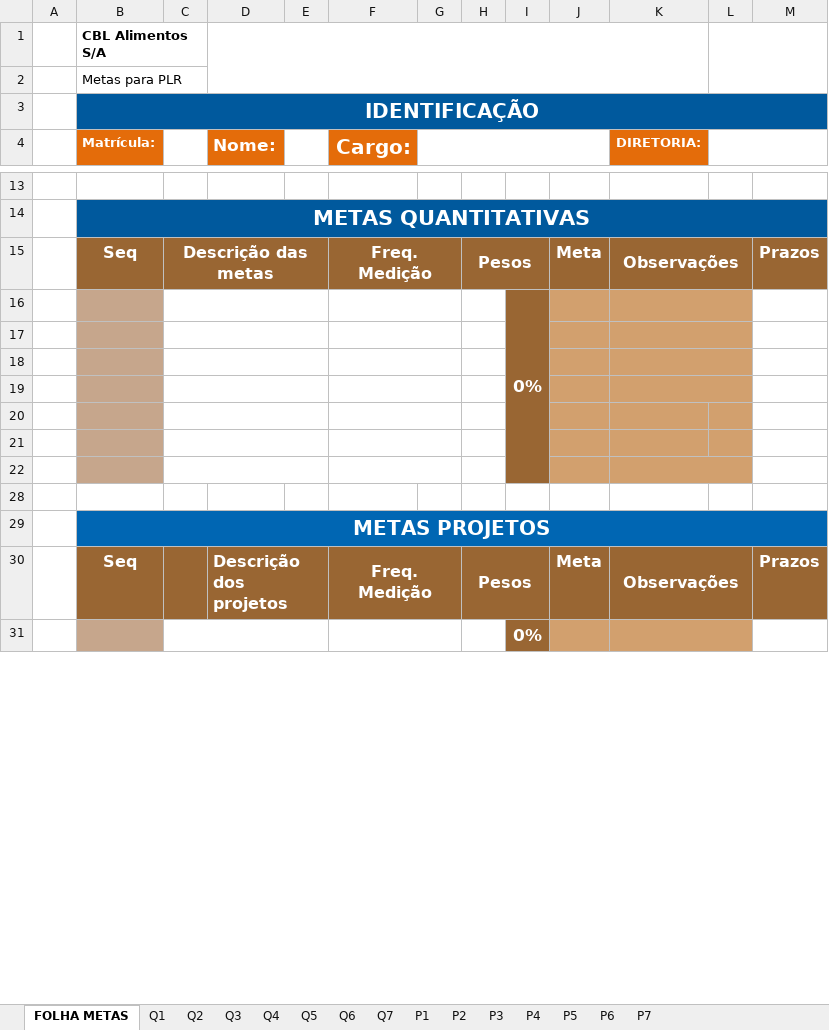
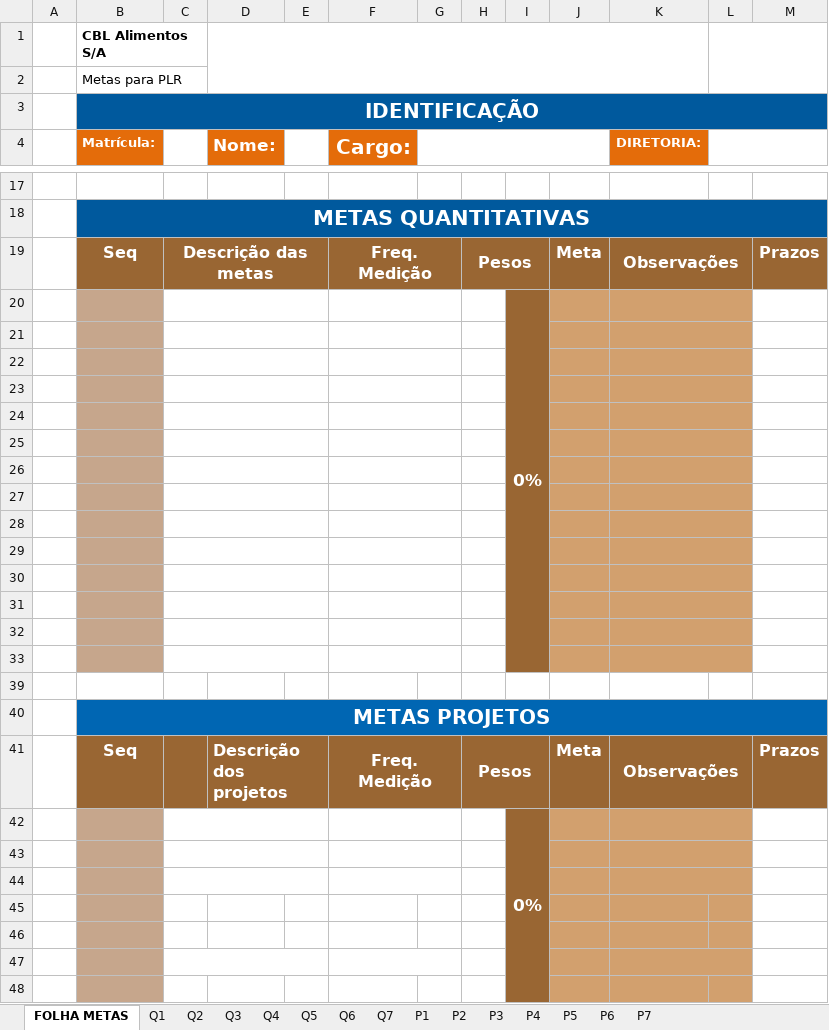
Before and after one commit to georgematos/planometas_backend, an Excel workbook: src/main/resources/templates/TEMPLATE_METAS.xlsx, sheet FOLHA METAS, drawn as a sheet; only a part is shown, gaps mark what is left out; values as stored, in another font and other column widths than the file's, no borders; charts and pictures not drawn; removed rows and columns are numbered as before the commit, all else as after; the diff covers the shown part only; the diff names each change by its address in the sheet, - before the commit and + after, or states it on an @@ line.

Commit message:
Adiciona melhorias a exportacao de dados de metas gerais

```diff
--- a/src/main/resources/templates/TEMPLATE_METAS.xlsx (sheet FOLHA METAS)
+++ b/src/main/resources/templates/TEMPLATE_METAS.xlsx (sheet FOLHA METAS)
-I16:I22 merged
+I20:I33 merged
+K24:L24 merged
+K25:L25 merged
-B27 fill: none
+B27 fill: #C6A68C
+C27:E27 merged
+F27:G27 merged
-I27 fill: none
+I27 fill: #996633
-J27:L27 fill: none
+J27:L27 fill: #D2A06E
+K27:L27 merged
+row 28: (empty)
+row 29: (empty)
+row 30: (empty)
+row 31: (empty)
+row 32: (empty)
+row 33: (empty)
+row 39: (empty)
+row 43: (empty)
+row 44: (empty)
+row 45: (empty)
+row 46: (empty)
+row 47: (empty)
+row 48: (empty)
```
Also changed, not shown: 6 added rows, 1 removed row, 4 edited cells, cell formats and merged cells elsewhere in this sheet, formulas that keep their value, charts or pictures, 6 other files.
